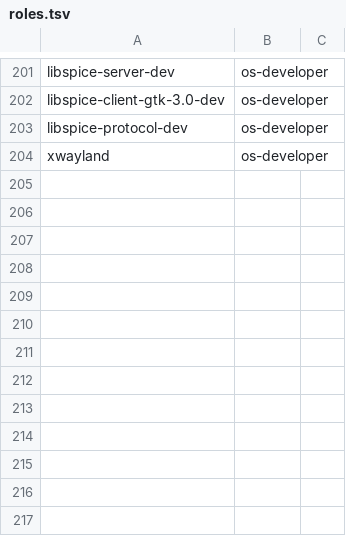
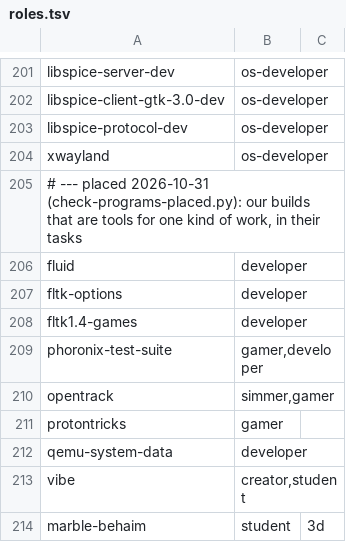
Before and after one commit to Sparky-OS/sparky-stereo-os-build, a TSV file: sparky-os/lists/roles.tsv, drawn as a sheet; only a part is shown, gaps mark what is left out; the diff names each change by its address in the sheet, - before the commit and + after, or states it on an @@ line.

```diff
--- a/sparky-os/lists/roles.tsv
+++ b/sparky-os/lists/roles.tsv
+row 205: # --- placed 2026-10-31 (check-programs-placed.py): our builds that are tools for one kind of work, in their tasks
+row 206: fluid | developer
+row 207: fltk-options | developer
+row 208: fltk1.4-games | developer
+row 209: phoronix-test-suite | gamer,developer
+row 210: opentrack | simmer,gamer
+row 211: protontricks | gamer
+row 212: qemu-system-data | developer
+row 213: vibe | creator,student
+row 214: marble-behaim | student | 3d
```
Also changed, not shown: 8 other files.
